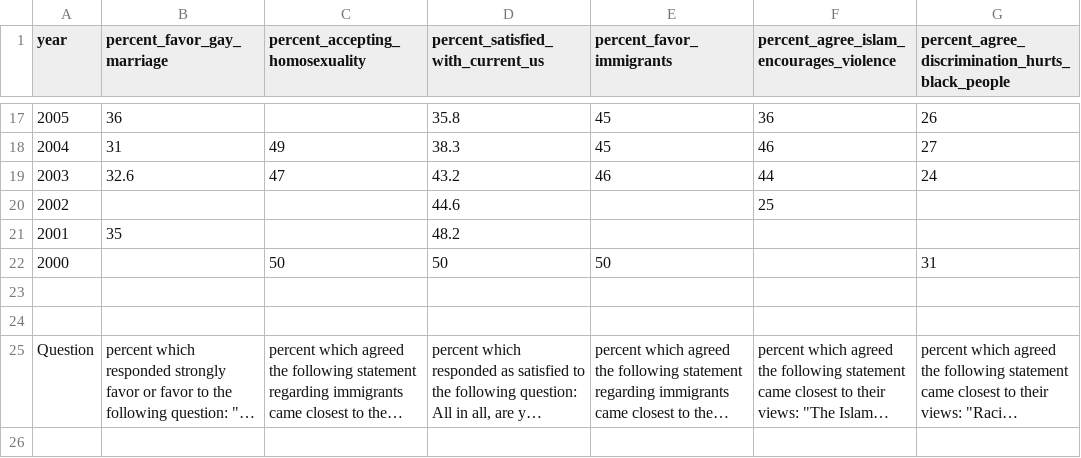
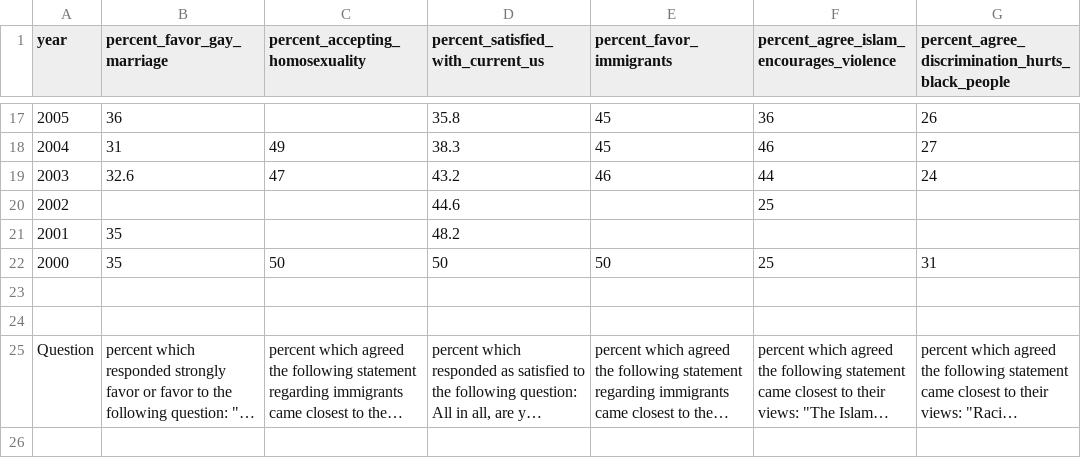
Before and after one commit to scdone/us_hate_crime_analysis_1991-2020, a CSV file: datasets/pew_research_data.csv, drawn as a sheet; only a part is shown, gaps mark what is left out; long unchanged cells end in …; the diff names each change by its address in the sheet, - before the commit and + after, or states it on an @@ line.

Commit message:
added pew research data

```diff
--- a/datasets/pew_research_data.csv
+++ b/datasets/pew_research_data.csv
-B22 (percent_favor_gay_marriage): (empty)
+B22 (percent_favor_gay_marriage): 35
-F22: (empty)
+F22: 25
```
Also changed, not shown: 2 other files.
